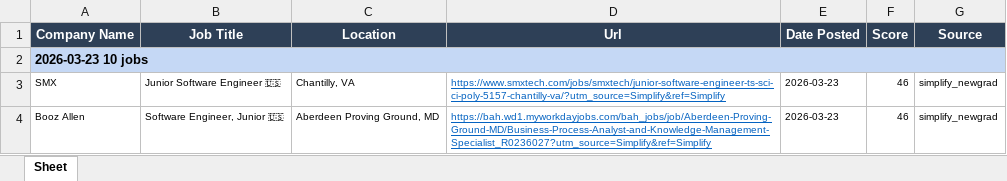
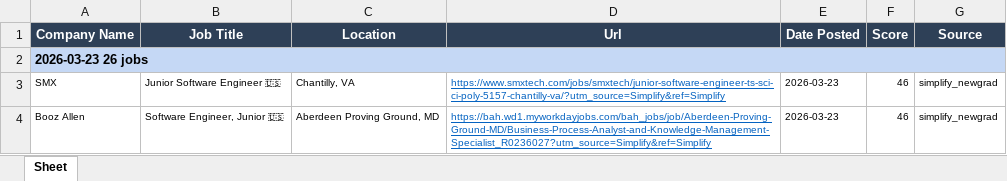
Before and after one commit to egnyani/srx-ent-role-xf, an Excel workbook: output/entry_roles.xlsx, sheet Sheet, drawn as a sheet; only a part is shown; values as stored, in another font and other column widths than the file's, no borders; the diff covers the shown part only; the diff names each change by its address in the sheet, - before the commit and + after, or states it on an @@ line.

```diff
--- a/output/entry_roles.xlsx (sheet Sheet)
+++ b/output/entry_roles.xlsx (sheet Sheet)
-A2 (Company Name): 2026-03-23 10 jobs
+A2 (Company Name): 2026-03-23 26 jobs
```
Also changed, not shown: 16 added rows and 5 edited cells elsewhere in this sheet, 2 other files.
